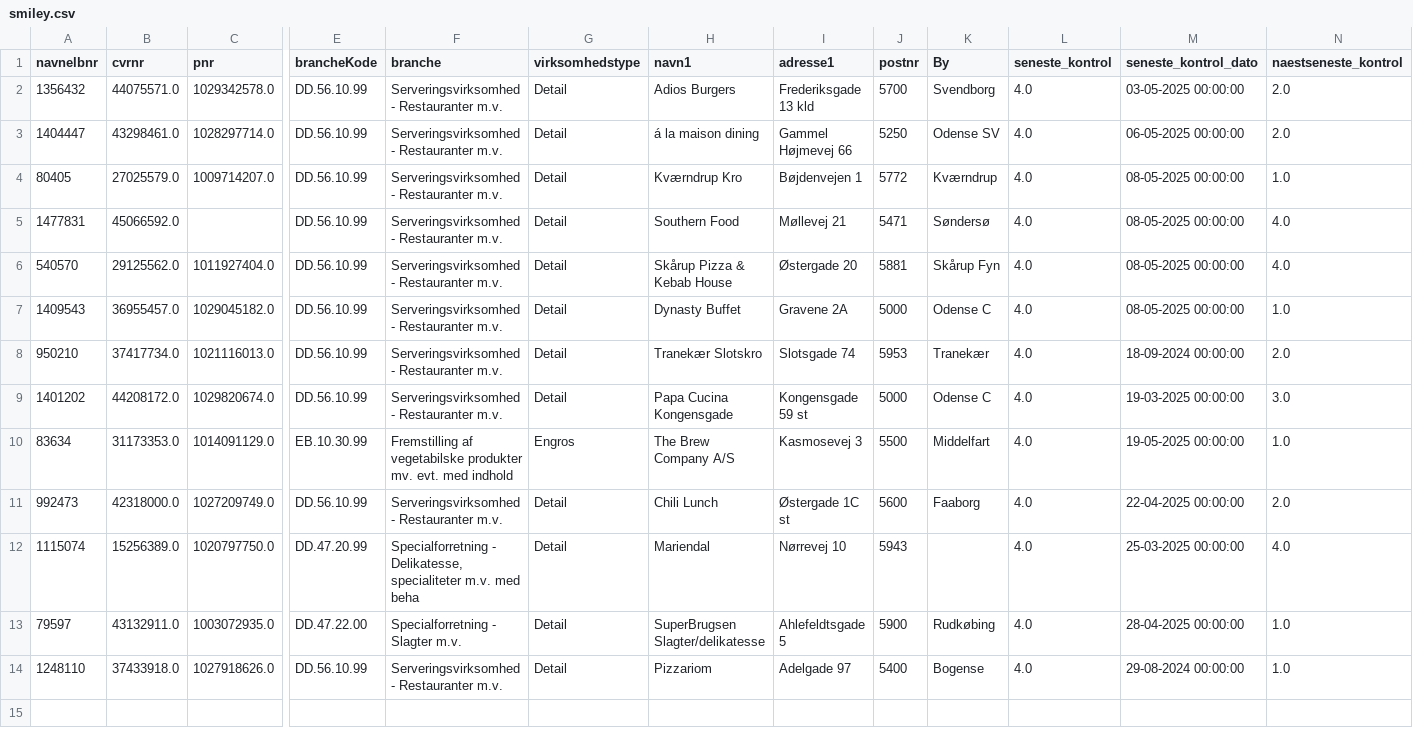
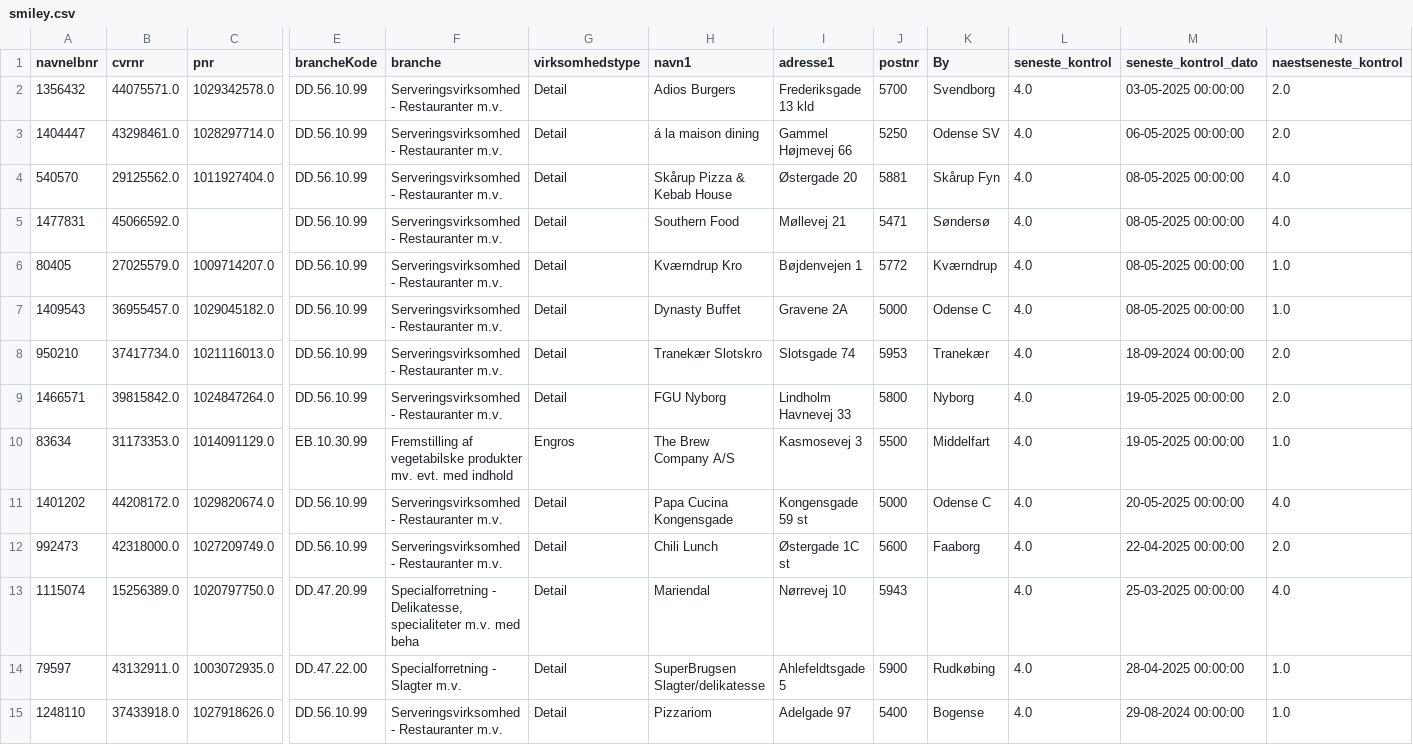
Before and after one commit to MartinDreyer/smiley-scraper, a CSV file: csv/smiley.csv, drawn as a sheet; only a part is shown, gaps mark what is left out; removed rows and columns are numbered as before the commit, all else as after; rows hold the shown columns only; the diff names each change by its address in the sheet, - before the commit and + after, or states it on an @@ line.

```diff
--- a/csv/smiley.csv
+++ b/csv/smiley.csv
@@ row 6 moved to row 4: 540570 @@
-row 9: 1401202 | 44208172.0 | 1029820674.0 | DD.56.10.99 | Serveringsvirksomhed - Restauranter m.v. | Detail | Papa Cucina Kongensgade | Kongensgade 59 st | 5000 | Odense C | 4.0 | 19-03-2025 00:00:00 | 3.0
+row 9: 1466571 | 39815842.0 | 1024847264.0 | DD.56.10.99 | Serveringsvirksomhed - Restauranter m.v. | Detail | FGU Nyborg | Lindholm Havnevej 33 | 5800 | Nyborg | 4.0 | 19-05-2025 00:00:00 | 2.0
+row 11: 1401202 | 44208172.0 | 1029820674.0 | DD.56.10.99 | Serveringsvirksomhed - Restauranter m.v. | Detail | Papa Cucina Kongensgade | Kongensgade 59 st | 5000 | Odense C | 4.0 | 20-05-2025 00:00:00 | 4.0
```
Also changed, not shown: csv/new.csv, csv/removed.csv.
